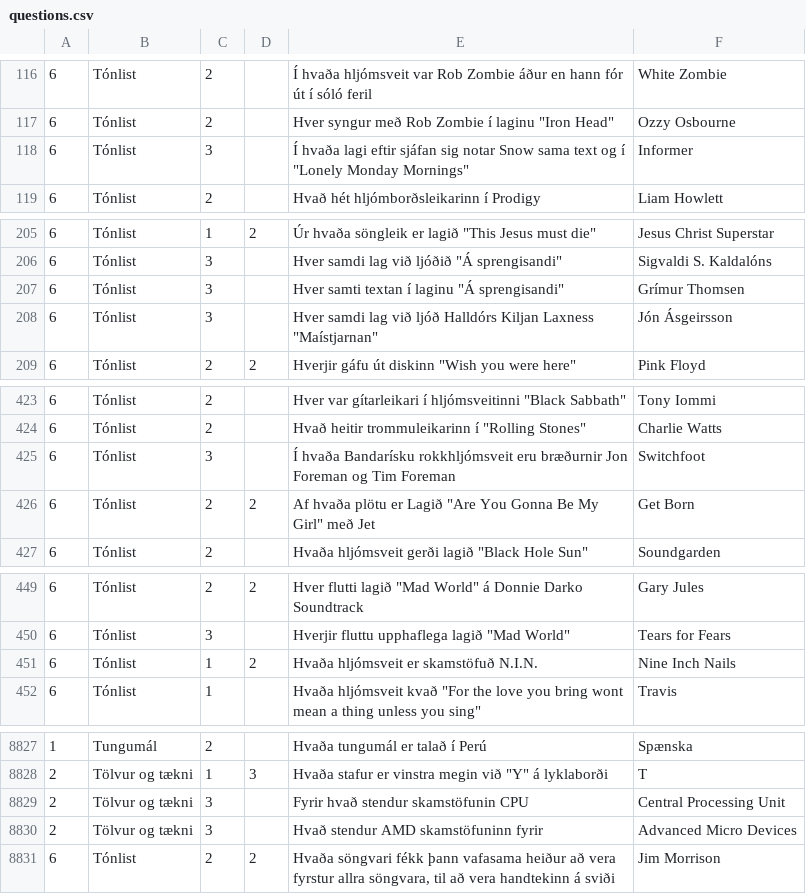
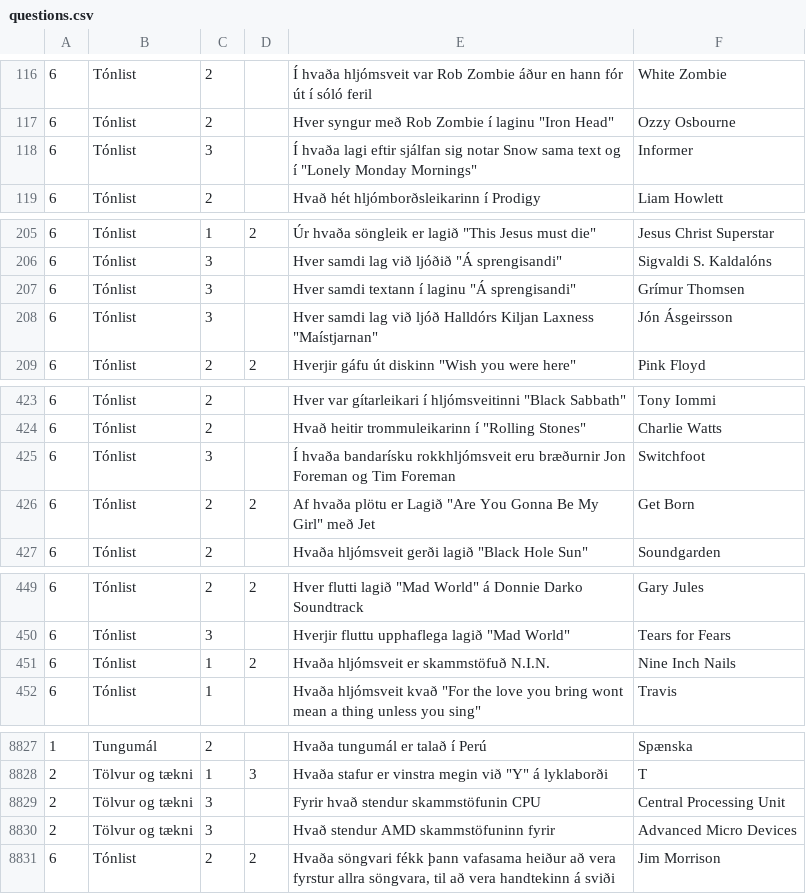
Before and after one commit to sveinn-steinarsson/is-trivia-questions, a CSV file: questions.csv, drawn as a sheet; only a part is shown, gaps mark what is left out; the diff covers the shown part only.

```diff
--- a/questions.csv
+++ b/questions.csv
@@ -117,3 +117,3 @@
 6,Tónlist,2,,"Hver syngur með Rob Zombie í laginu ""Iron Head""",Ozzy Osbourne
-6,Tónlist,3,,"Í hvaða lagi eftir sjáfan sig notar Snow sama text og í ""Lonely Monday Mornings""",Informer
+6,Tónlist,3,,"Í hvaða lagi eftir sjálfan sig notar Snow sama text og í ""Lonely Monday Mornings""",Informer
 6,Tónlist,2,,Hvað hét hljómborðsleikarinn í Prodigy,Liam Howlett
@@ -206,3 +206,3 @@
 6,Tónlist,3,,"Hver samdi lag við ljóðið ""Á sprengisandi""",Sigvaldi S. Kaldalóns
-6,Tónlist,3,,"Hver samti textan í laginu ""Á sprengisandi""",Grímur Thomsen
+6,Tónlist,3,,"Hver samdi textann í laginu ""Á sprengisandi""",Grímur Thomsen
 6,Tónlist,3,,"Hver samdi lag við ljóð Halldórs Kiljan Laxness ""Maístjarnan""",Jón Ásgeirsson
@@ -424,3 +424,3 @@
 6,Tónlist,2,,"Hvað heitir trommuleikarinn í ""Rolling Stones""",Charlie Watts
-6,Tónlist,3,,Í hvaða Bandarísku rokkhljómsveit eru bræðurnir Jon Foreman og Tim Foreman,Switchfoot
+6,Tónlist,3,,Í hvaða bandarísku rokkhljómsveit eru bræðurnir Jon Foreman og Tim Foreman,Switchfoot
 6,Tónlist,2,2,"Af hvaða plötu er Lagið ""Are You Gonna Be My Girl"" með Jet",Get Born
@@ -450,3 +450,3 @@
 6,Tónlist,3,,"Hverjir fluttu upphaflega lagið ""Mad World""",Tears for Fears
-6,Tónlist,1,2,Hvaða hljómsveit er skamstöfuð N.I.N.,Nine Inch Nails
+6,Tónlist,1,2,Hvaða hljómsveit er skammstöfuð N.I.N.,Nine Inch Nails
 6,Tónlist,1,,"Hvaða hljómsveit kvað ""For the love you bring wont mean a thing unless you sing""",Travis
@@ -8828,4 +8828,4 @@
 2,Tölvur og tækni,1,3,"Hvaða stafur er vinstra megin við ""Y"" á lyklaborði",T
-2,Tölvur og tækni,3,,Fyrir hvað stendur skamstöfunin CPU,Central Processing Unit
-2,Tölvur og tækni,3,,Hvað stendur AMD skamstöfuninn fyrir,Advanced Micro Devices
+2,Tölvur og tækni,3,,Fyrir hvað stendur skammstöfunin CPU,Central Processing Unit
+2,Tölvur og tækni,3,,Hvað stendur AMD skammstöfuninn fyrir,Advanced Micro Devices
 6,Tónlist,2,2,"Hvaða söngvari fékk þann vafasama heiður að vera fyrstur allra söngvara, til að vera handtekinn á sviði",Jim Morrison
```
Also changed, not shown: 27 edited cells elsewhere in this file.
